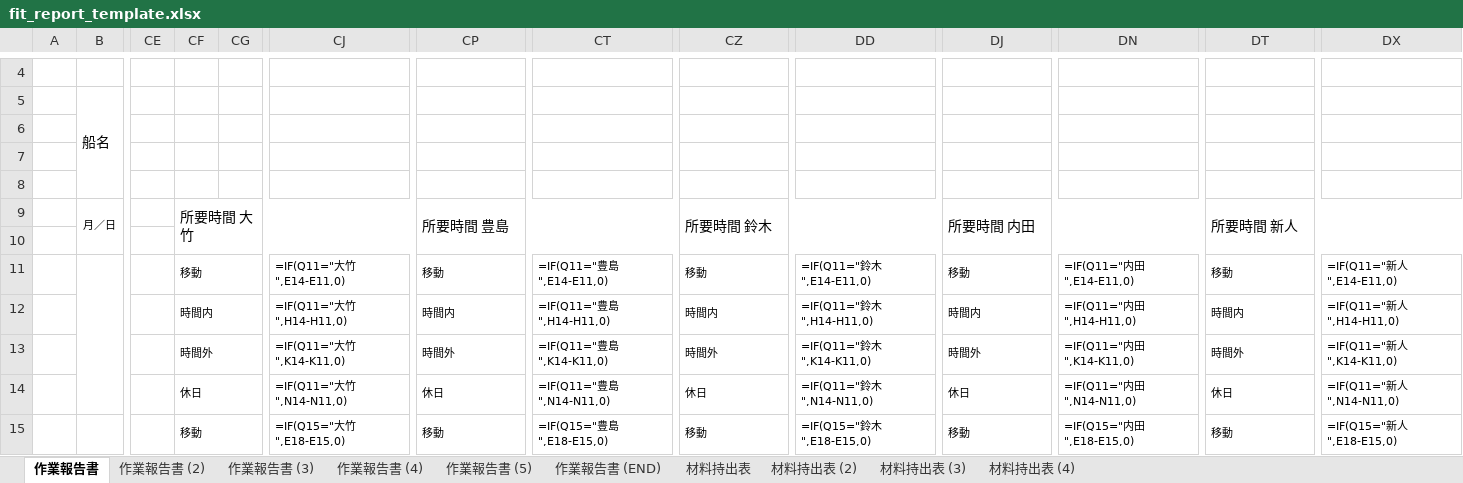
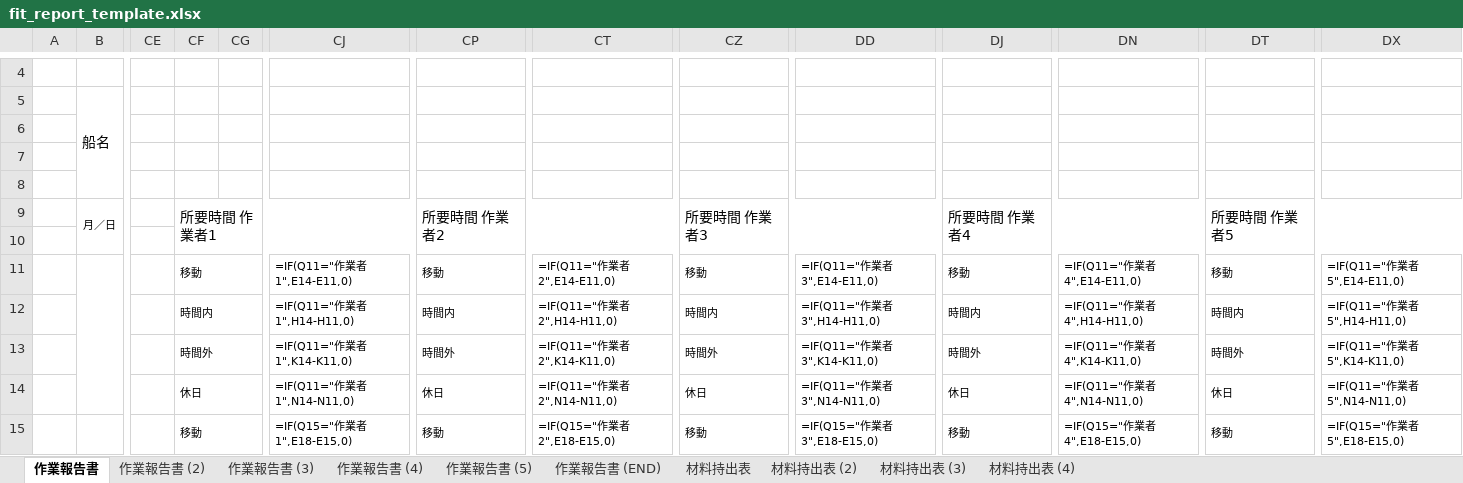
Before and after one commit to botabotak-lang/FIT-app, an Excel workbook: public/templates/fit_report_template.xlsx, sheet 作業報告書, drawn as a sheet; only a part is shown, gaps mark what is left out; values as stored, in another font and other column widths than the file's, no borders; formulas without a stored value are shown as written; the diff covers the shown part only; the diff names each change by its address in the sheet, - before the commit and + after, or states it on an @@ line.

```diff
--- a/public/templates/fit_report_template.xlsx (sheet 作業報告書)
+++ b/public/templates/fit_report_template.xlsx (sheet 作業報告書)
-CF9: 所要時間 大竹
+CF9: 所要時間 作業者1
-CP9: 所要時間 豊島
+CP9: 所要時間 作業者2
-CZ9: 所要時間 鈴木
+CZ9: 所要時間 作業者3
-DJ9: 所要時間 内田
+DJ9: 所要時間 作業者4
-DT9: 所要時間 新人
+DT9: 所要時間 作業者5
-CJ11: =IF(Q11="大竹",E14-E11,0)
+CJ11: =IF(Q11="作業者1",E14-E11,0)
-CT11: =IF(Q11="豊島",E14-E11,0)
+CT11: =IF(Q11="作業者2",E14-E11,0)
-DD11: =IF(Q11="鈴木",E14-E11,0)
+DD11: =IF(Q11="作業者3",E14-E11,0)
-DN11: =IF(Q11="内田",E14-E11,0)
+DN11: =IF(Q11="作業者4",E14-E11,0)
-DX11: =IF(Q11="新人",E14-E11,0)
+DX11: =IF(Q11="作業者5",E14-E11,0)
-CJ12: =IF(Q11="大竹",H14-H11,0)
+CJ12: =IF(Q11="作業者1",H14-H11,0)
-CT12: =IF(Q11="豊島",H14-H11,0)
+CT12: =IF(Q11="作業者2",H14-H11,0)
-DD12: =IF(Q11="鈴木",H14-H11,0)
+DD12: =IF(Q11="作業者3",H14-H11,0)
-DN12: =IF(Q11="内田",H14-H11,0)
+DN12: =IF(Q11="作業者4",H14-H11,0)
-DX12: =IF(Q11="新人",H14-H11,0)
+DX12: =IF(Q11="作業者5",H14-H11,0)
-CJ13: =IF(Q11="大竹",K14-K11,0)
+CJ13: =IF(Q11="作業者1",K14-K11,0)
-CT13: =IF(Q11="豊島",K14-K11,0)
+CT13: =IF(Q11="作業者2",K14-K11,0)
-DD13: =IF(Q11="鈴木",K14-K11,0)
+DD13: =IF(Q11="作業者3",K14-K11,0)
-DN13: =IF(Q11="内田",K14-K11,0)
+DN13: =IF(Q11="作業者4",K14-K11,0)
-DX13: =IF(Q11="新人",K14-K11,0)
+DX13: =IF(Q11="作業者5",K14-K11,0)
-CJ14: =IF(Q11="大竹",N14-N11,0)
+CJ14: =IF(Q11="作業者1",N14-N11,0)
-CT14: =IF(Q11="豊島",N14-N11,0)
+CT14: =IF(Q11="作業者2",N14-N11,0)
-DD14: =IF(Q11="鈴木",N14-N11,0)
+DD14: =IF(Q11="作業者3",N14-N11,0)
-DN14: =IF(Q11="内田",N14-N11,0)
+DN14: =IF(Q11="作業者4",N14-N11,0)
-DX14: =IF(Q11="新人",N14-N11,0)
+DX14: =IF(Q11="作業者5",N14-N11,0)
-CJ15: =IF(Q15="大竹",E18-E15,0)
+CJ15: =IF(Q15="作業者1",E18-E15,0)
-CT15: =IF(Q15="豊島",E18-E15,0)
+CT15: =IF(Q15="作業者2",E18-E15,0)
-DD15: =IF(Q15="鈴木",E18-E15,0)
+DD15: =IF(Q15="作業者3",E18-E15,0)
-DN15: =IF(Q15="内田",E18-E15,0)
+DN15: =IF(Q15="作業者4",E18-E15,0)
-DX15: =IF(Q15="新人",E18-E15,0)
+DX15: =IF(Q15="作業者5",E18-E15,0)
```
Also changed, not shown: 590 edited cells elsewhere in this sheet, sheet 作業報告書 (4), sheet 作業報告書 (5), sheet 作業報告書 (END), sheet 作業報告書 (2), sheet 作業報告書 (3), sheet 材料持出表, docs/verify/sample_materials.xlsx, docs/verify/sample_output.xlsx, 16 other files.
